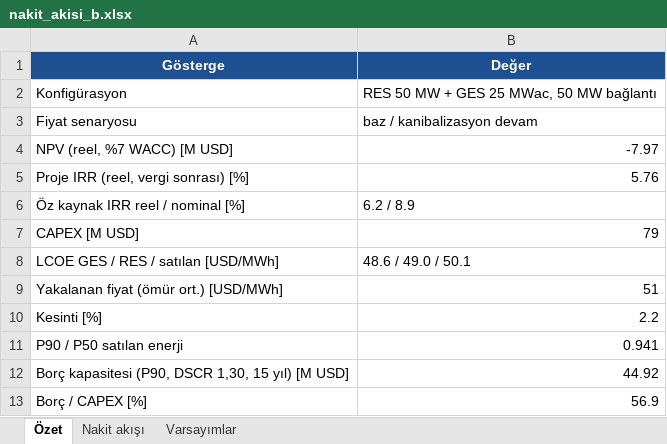
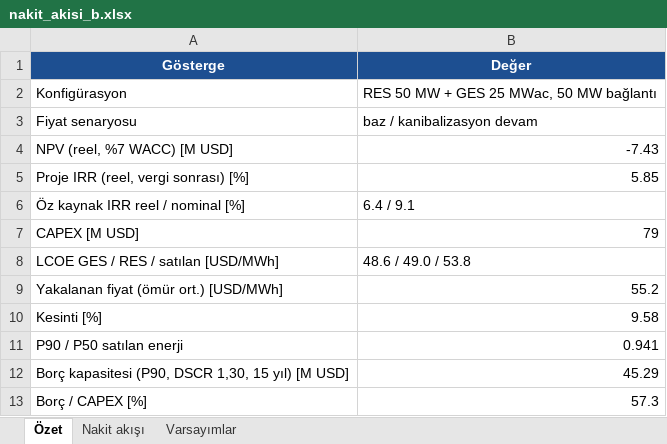
Before and after one commit to ahmethilmigrgl/hibrit-fizibilite, an Excel workbook: outputs/03_finans/nakit_akisi_b.xlsx, sheet Özet, drawn as a sheet; values as stored, in another font and other column widths than the file's, no borders; the diff names each change by its address in the sheet, - before the commit and + after, or states it on an @@ line.

```diff
--- a/outputs/03_finans/nakit_akisi_b.xlsx (sheet Özet)
+++ b/outputs/03_finans/nakit_akisi_b.xlsx (sheet Özet)
-B4 (Değer): -7.97
+B4 (Değer): -7.43
-B5 (Değer): 5.76
+B5 (Değer): 5.85
-B6 (Değer): 6.2 / 8.9
+B6 (Değer): 6.4 / 9.1
-B8 (Değer): 48.6 / 49.0 / 50.1
+B8 (Değer): 48.6 / 49.0 / 53.8
-B9 (Değer): 51
+B9 (Değer): 55.2
-B10 (Değer): 2.2
+B10 (Değer): 9.58
-B12 (Değer): 44.92
+B12 (Değer): 45.29
-B13 (Değer): 56.9
+B13 (Değer): 57.3
```
Also changed, not shown: sheet Nakit akışı, 41 other files.
